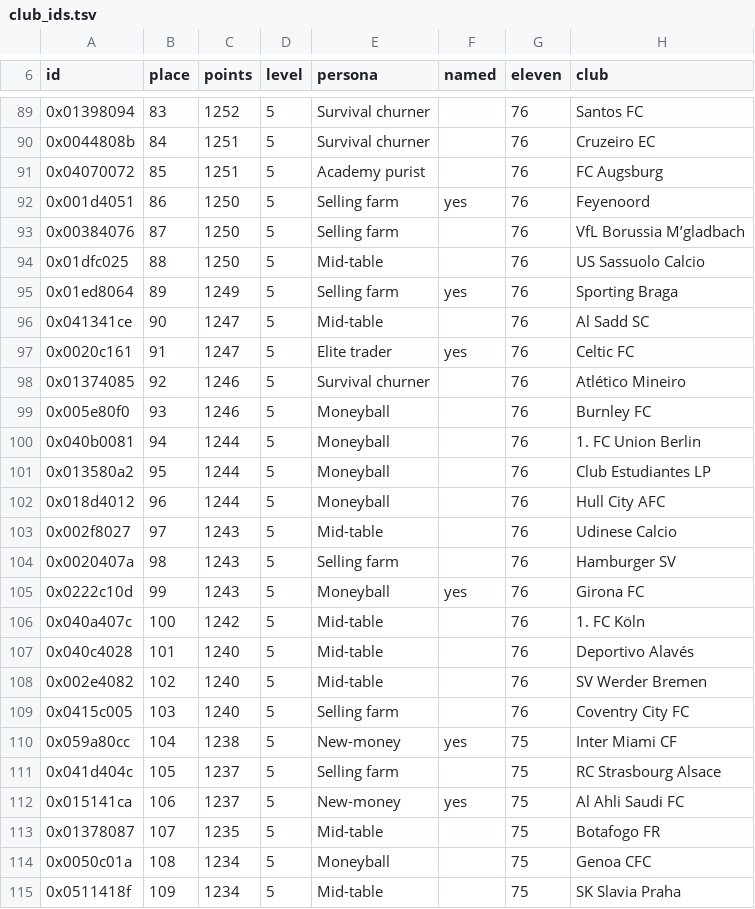
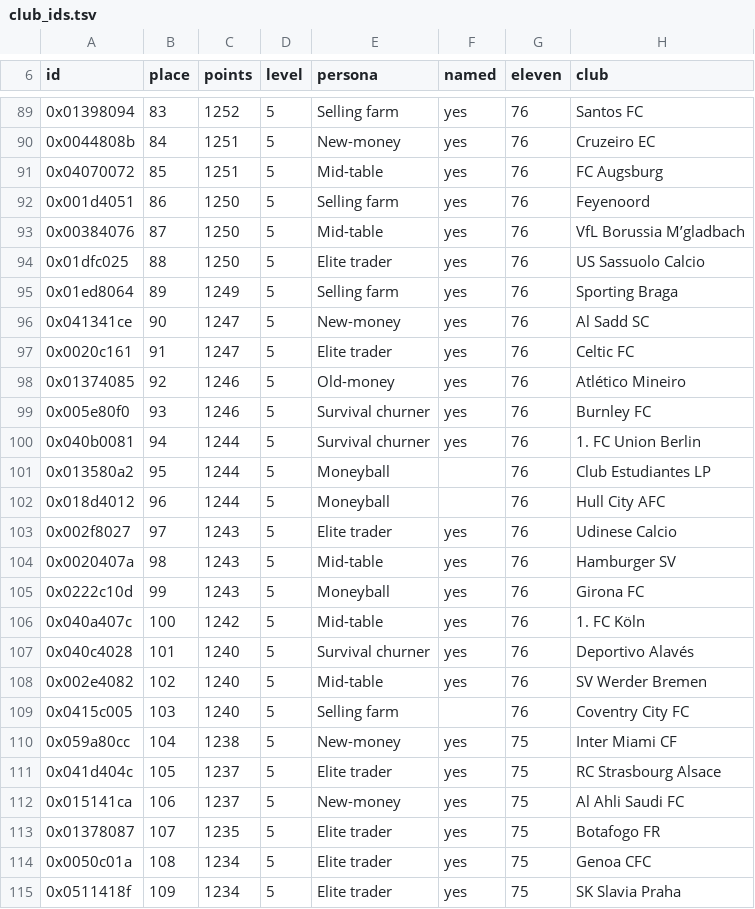
Before and after one commit to jawad1020bhn/2017-decomp, a TSV file: pes database/exe/sider/club_ids.tsv, drawn as a sheet; only a part is shown, gaps mark what is left out; the diff covers the shown part only.

Commit message:
MLTransfers.lua 2: 180 named clubs (all of the five big leagues), table for 192
The table of named clubs grows from 96 to 192, so the ids move to +0x2c8 and the
routine to +0x5c8 (0x047d47c8); the memory used is 2,832 bytes. The routine's
instructions are unchanged; 13 bytes of call distances and one address differ.

CLUBS: 107 clubs more: the 50 other clubs of the five big leagues, 22 clubs of the
second divisions, 35 others. The personas are my choice, without a source.

Run again: test_money.py (ok 0 to 5), 8 planted file faults (8 noticed), every bit
of the 7 changed instructions (294 of 296 noticed; README.md). The full fault runs
were not repeated.

Co-authored-by: arena-agent <297053741+arena-agent@users.noreply.github.com>

```diff
--- a/pes database/exe/sider/club_ids.tsv
+++ b/pes database/exe/sider/club_ids.tsv
@@ -89,27 +89,27 @@ id	place	points	level	persona	named	eleven	club
-0x01398094	83	1252	5	Survival churner		76	Santos FC
-0x0044808b	84	1251	5	Survival churner		76	Cruzeiro EC
-0x04070072	85	1251	5	Academy purist		76	FC Augsburg
+0x01398094	83	1252	5	Selling farm	yes	76	Santos FC
+0x0044808b	84	1251	5	New-money	yes	76	Cruzeiro EC
+0x04070072	85	1251	5	Mid-table	yes	76	FC Augsburg
 0x001d4051	86	1250	5	Selling farm	yes	76	Feyenoord
-0x00384076	87	1250	5	Selling farm		76	VfL Borussia M’gladbach
-0x01dfc025	88	1250	5	Mid-table		76	US Sassuolo Calcio
+0x00384076	87	1250	5	Mid-table	yes	76	VfL Borussia M’gladbach
+0x01dfc025	88	1250	5	Elite trader	yes	76	US Sassuolo Calcio
 0x01ed8064	89	1249	5	Selling farm	yes	76	Sporting Braga
-0x041341ce	90	1247	5	Mid-table		76	Al Sadd SC
+0x041341ce	90	1247	5	New-money	yes	76	Al Sadd SC
 0x0020c161	91	1247	5	Elite trader	yes	76	Celtic FC
-0x01374085	92	1246	5	Survival churner		76	Atlético Mineiro
-0x005e80f0	93	1246	5	Moneyball		76	Burnley FC
-0x040b0081	94	1244	5	Moneyball		76	1. FC Union Berlin
+0x01374085	92	1246	5	Old-money	yes	76	Atlético Mineiro
+0x005e80f0	93	1246	5	Survival churner	yes	76	Burnley FC
+0x040b0081	94	1244	5	Survival churner	yes	76	1. FC Union Berlin
 0x013580a2	95	1244	5	Moneyball		76	Club Estudiantes LP
 0x018d4012	96	1244	5	Moneyball		76	Hull City AFC
-0x002f8027	97	1243	5	Mid-table		76	Udinese Calcio
-0x0020407a	98	1243	5	Selling farm		76	Hamburger SV
+0x002f8027	97	1243	5	Elite trader	yes	76	Udinese Calcio
+0x0020407a	98	1243	5	Mid-table	yes	76	Hamburger SV
 0x0222c10d	99	1243	5	Moneyball	yes	76	Girona FC
-0x040a407c	100	1242	5	Mid-table		76	1. FC Köln
-0x040c4028	101	1240	5	Mid-table		76	Deportivo Alavés
-0x002e4082	102	1240	5	Mid-table		76	SV Werder Bremen
+0x040a407c	100	1242	5	Mid-table	yes	76	1. FC Köln
+0x040c4028	101	1240	5	Survival churner	yes	76	Deportivo Alavés
+0x002e4082	102	1240	5	Mid-table	yes	76	SV Werder Bremen
 0x0415c005	103	1240	5	Selling farm		76	Coventry City FC
 0x059a80cc	104	1238	5	New-money	yes	75	Inter Miami CF
-0x041d404c	105	1237	5	Selling farm		75	RC Strasbourg Alsace
+0x041d404c	105	1237	5	Elite trader	yes	75	RC Strasbourg Alsace
 0x015141ca	106	1237	5	New-money	yes	75	Al Ahli Saudi FC
-0x01378087	107	1235	5	Mid-table		75	Botafogo FR
-0x0050c01a	108	1234	5	Moneyball		75	Genoa CFC
-0x0511418f	109	1234	5	Mid-table		75	SK Slavia Praha
+0x01378087	107	1235	5	Elite trader	yes	75	Botafogo FR
+0x0050c01a	108	1234	5	Elite trader	yes	75	Genoa CFC
+0x0511418f	109	1234	5	Elite trader	yes	75	SK Slavia Praha
```
Also changed, not shown: 163 edited cells elsewhere in this file, pes database/exe/names.tsv, pes database/exe/sider/bitflips_v2.tsv, 6 other files.
